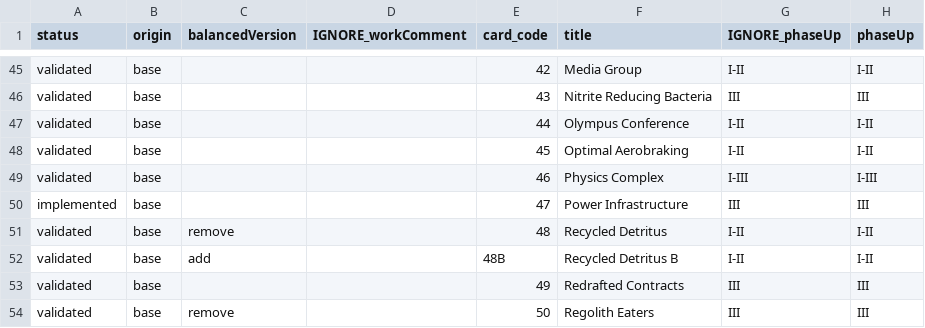
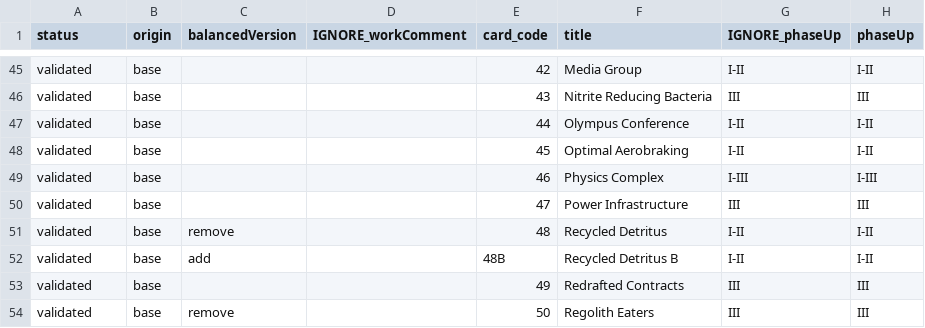
Before and after one commit to Mylaana/AresExpedition, a CSV file: parser/Input/card_list.csv, drawn as a sheet; only a part is shown, gaps mark what is left out; the diff covers the shown part only; the diff names each change by its address in the sheet, - before the commit and + after, or states it on an @@ line.

```diff
--- a/parser/Input/card_list.csv
+++ b/parser/Input/card_list.csv
-A50 (status): implemented
+A50 (status): validated
```
Also changed, not shown: 26 edited cells elsewhere in this file, 4 other files.
